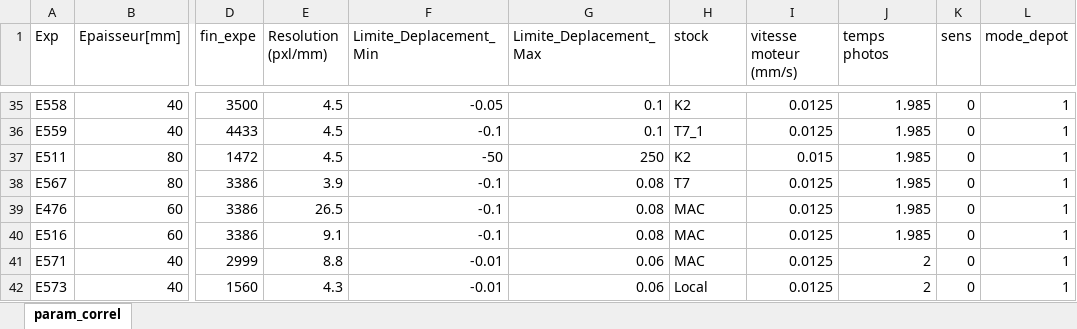
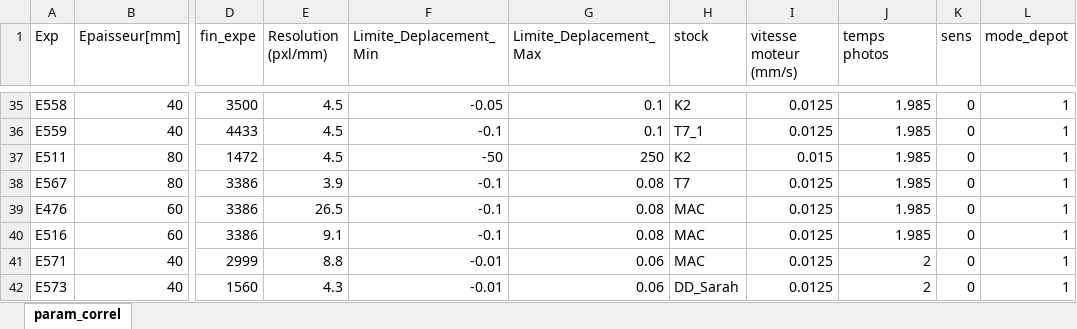
Before and after one commit to sarahvisage/StrikeSlipLabCorrelation, an Excel workbook: param_correl.xlsx, sheet param_correl, drawn as a sheet; only a part is shown, gaps mark what is left out; values as stored, in another font and other column widths than the file's, no borders; the diff names each change by its address in the sheet, - before the commit and + after, or states it on an @@ line.

```diff
--- a/param_correl.xlsx (sheet param_correl)
+++ b/param_correl.xlsx (sheet param_correl)
-H42 (stock): Local
+H42 (stock): DD_Sarah
```
Also changed, not shown: 5 other files.
